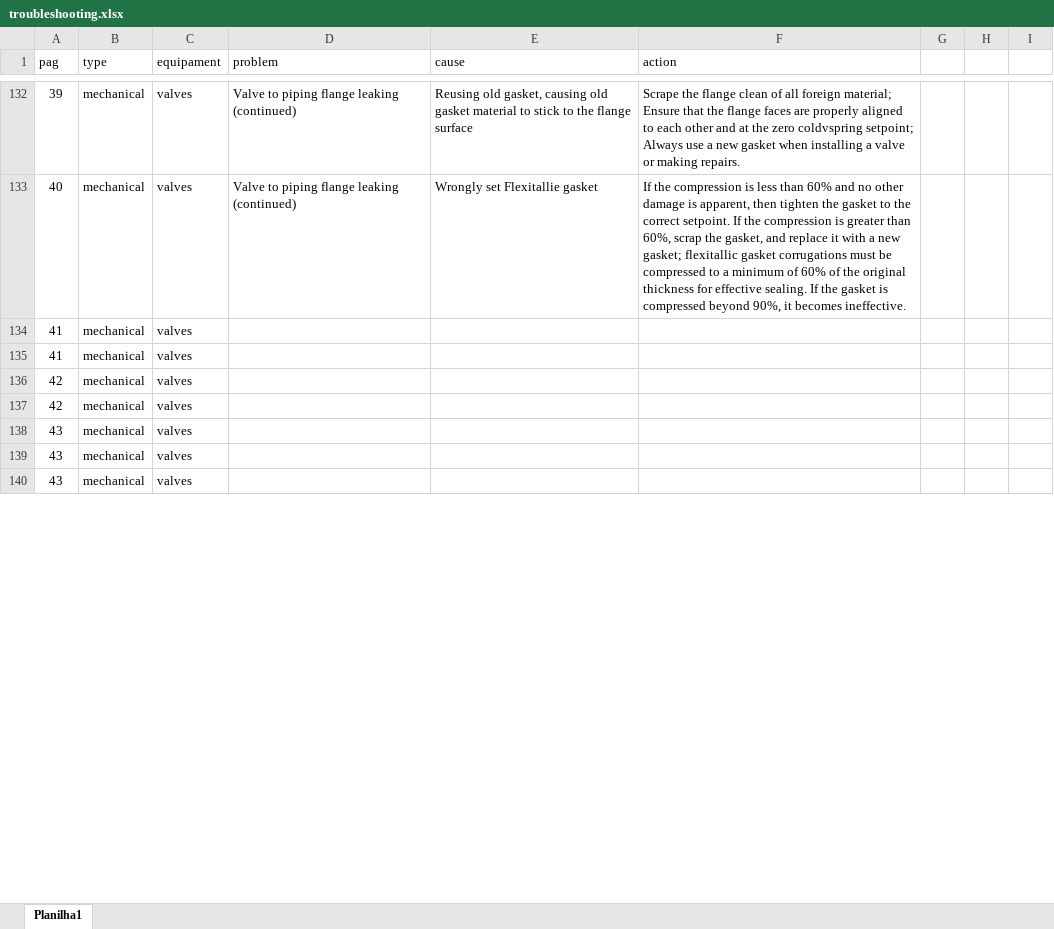
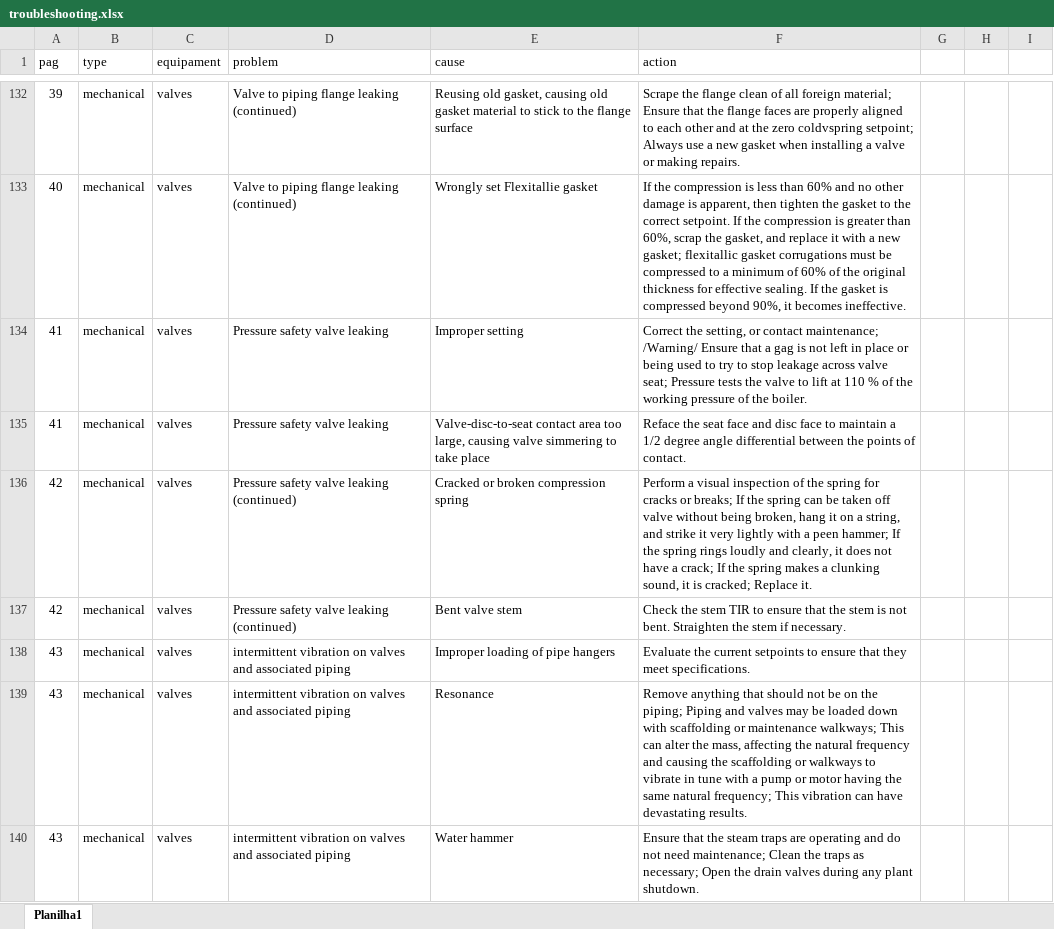
Before and after one commit to HerikMuller2002/chatbot_hipotese, an Excel workbook: documents/troubleshooting.xlsx, sheet Planilha1, drawn as a sheet; only a part is shown, gaps mark what is left out; values as stored, in another font and other column widths than the file's, no borders; table styles not drawn; the diff covers the shown part only; the diff names each change by its address in the sheet, - before the commit and + after, or states it on an @@ line.

```diff
--- a/documents/troubleshooting.xlsx (sheet Planilha1)
+++ b/documents/troubleshooting.xlsx (sheet Planilha1)
-D134:D135 (problem): (empty)
+D134:D135 (problem): Pressure safety valve leaking
-E134 (cause): (empty)
+E134 (cause): Improper setting
-F134 (action): (empty)
+F134 (action): Correct the setting, or contact maintenance; /Warning/ Ensure that a gag is not left in place or being used to try to stop leakage across valve seat; Pressure tests the valve to lift at 110 % of the working pressure of the boiler.
-E135 (cause): (empty)
+E135 (cause): Valve-disc-to-seat contact area too large, causing valve simmering to take place
-F135 (action): (empty)
+F135 (action): Reface the seat face and disc face to maintain a 1/2 degree angle differential between the points of contact.
-D136:D137 (problem): (empty)
+D136:D137 (problem): Pressure safety valve leaking (continued)
-E136 (cause): (empty)
+E136 (cause): Cracked or broken compression spring
-F136 (action): (empty)
+F136 (action): Perform a visual inspection of the spring for cracks or breaks; If the spring can be taken off valve without being broken, hang it on a string, and strike it very lightly with a peen hammer; If the spring rings loudly and clearly, it does not have a crack; If the spring makes a clunking sound, it is cracked; Replace it.
-E137 (cause): (empty)
+E137 (cause): Bent valve stem
-F137 (action): (empty)
+F137 (action): Check the stem TIR to ensure that the stem is not bent. Straighten the stem if necessary.
-D138:D140 (problem): (empty)
+D138:D140 (problem): intermittent vibration on valves and associated piping
-E138 (cause): (empty)
+E138 (cause): Improper loading of pipe hangers
-F138 (action): (empty)
+F138 (action): Evaluate the current setpoints to ensure that they meet specifications.
-E139 (cause): (empty)
+E139 (cause): Resonance
-F139 (action): (empty)
+F139 (action): Remove anything that should not be on the piping; Piping and valves may be loaded down with scaffolding or maintenance walkways; This can alter the mass, affecting the natural frequency and causing the scaffolding or walkways to vibrate in tune with a pump or motor having the same natural frequency; This vibration can have devastating results.
-E140 (cause): (empty)
+E140 (cause): Water hammer
-F140 (action): (empty)
+F140 (action): Ensure that the steam traps are operating and do not need maintenance; Clean the traps as necessary; Open the drain valves during any plant shutdown.
```
Also changed, not shown: 159 added rows and 30 edited cells elsewhere in this sheet.
